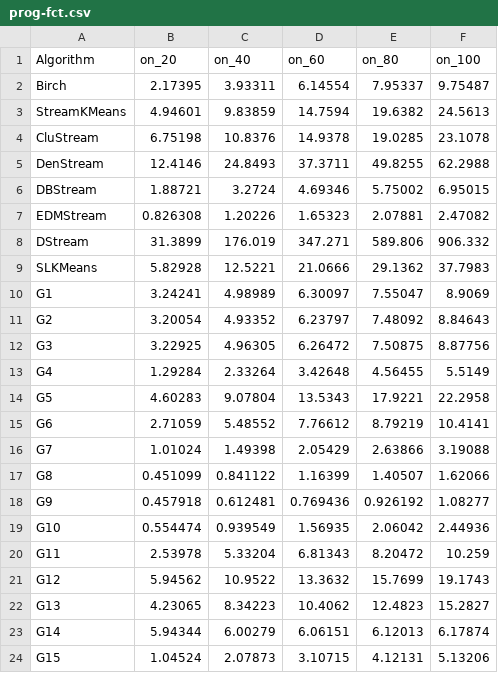
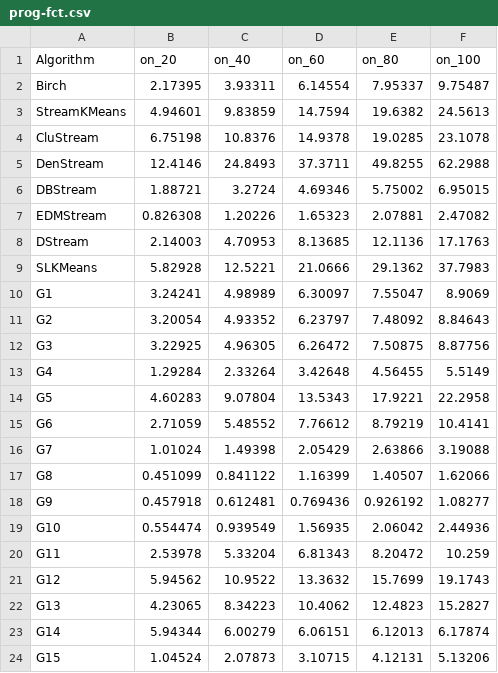
Before and after one commit to intellistream/Sesame, a CSV file: scripts/raw/prog-fct.csv, drawn as a sheet.

```diff
--- a/scripts/raw/prog-fct.csv
+++ b/scripts/raw/prog-fct.csv
@@ -7,3 +7,3 @@ DBStream,1.88721,3.2724,4.69346,5.75002,6.95015
 EDMStream,0.826308,1.20226,1.65323,2.07881,2.47082
-DStream,31.3899,176.019,347.271,589.806,906.332
+DStream,2.14003,4.70953,8.13685,12.1136,17.1763
 SLKMeans,5.82928,12.5221,21.0666,29.1362,37.7983
```
Also changed, not shown: scripts/raw/etb-fct.csv, scripts/raw/purity.csv, 4 other files.
